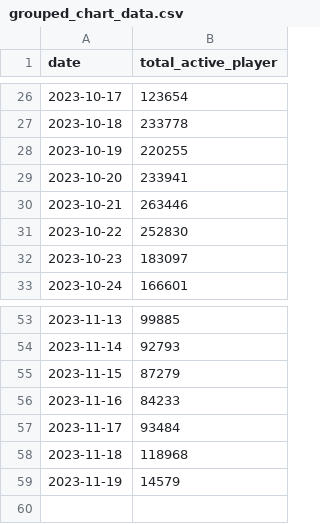
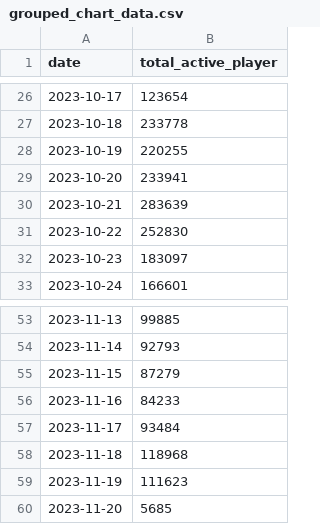
Before and after one commit to heintzz/etl-process-rekdat, a CSV file: dags/transform/grouped_chart_data.csv, drawn as a sheet; only a part is shown, gaps mark what is left out.

```diff
--- a/dags/transform/grouped_chart_data.csv
+++ b/dags/transform/grouped_chart_data.csv
@@ -29,3 +29,3 @@ date,total_active_player
 2023-10-20,233941
-2023-10-21,263446
+2023-10-21,283639
 2023-10-22,252830
@@ -58,2 +58,3 @@ date,total_active_player
 2023-11-18,118968
-2023-11-19,14579
+2023-11-19,111623
+2023-11-20,5685
```
Also changed, not shown: dags/extract/chart_data.csv, dags/transform/grouped_review_data.csv, 13 other files.
